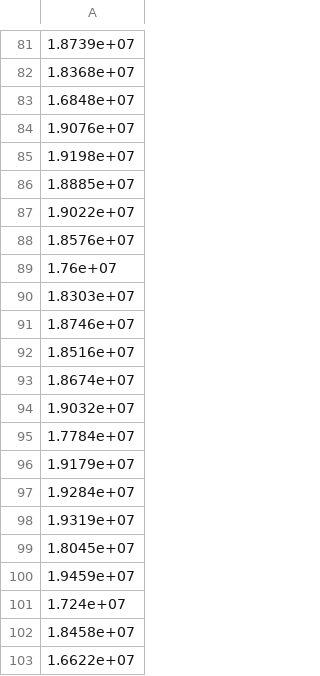
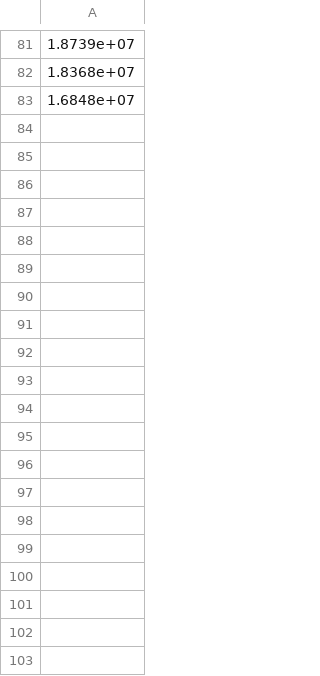
Before and after one commit to JYT86/EE5003_byJYT, a CSV file: data/NASA/B0007/B0007_1cv_e.csv, drawn as a sheet; only a part is shown, gaps mark what is left out; the diff covers the shown part only.

```diff
--- a/data/NASA/B0007/B0007_1cv_e.csv
+++ b/data/NASA/B0007/B0007_1cv_e.csv
@@ -83,21 +83 @@
 1.6848e+07
-1.9076e+07
-1.9198e+07
-1.8885e+07
-1.9022e+07
-1.8576e+07
-1.76e+07
-1.8303e+07
-1.8746e+07
-1.8516e+07
-1.8674e+07
-1.9032e+07
-1.7784e+07
-1.9179e+07
-1.9284e+07
-1.9319e+07
-1.8045e+07
-1.9459e+07
-1.724e+07
-1.8458e+07
-1.6622e+07
```
Also changed, not shown: 62 removed rows elsewhere in this file, data/NASA/B0005/B0005_1cc_e.csv, data/NASA/B0005/B0005_1start_of_charge_v.csv, 39 other files.
